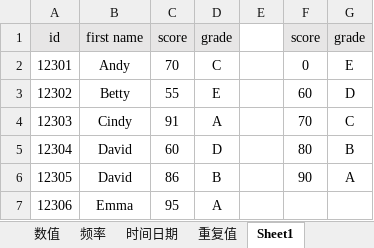
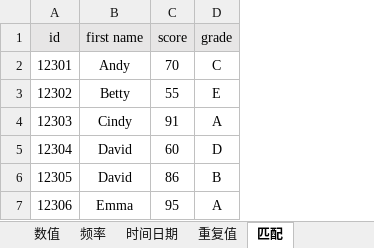
Before and after one commit to ztonyz1212/Excel_Notes, an Excel workbook: examples.xlsx, sheet 匹配, drawn as a sheet; values as stored, in another font and other column widths than the file's, no borders; the diff names each change by its address in the sheet, - before the commit and + after, or states it on an @@ line.

Commit message:
Update examples.xlsx

```diff
--- a/examples.xlsx (sheet 匹配)
+++ b/examples.xlsx (sheet 匹配)
-sheet tab: Sheet1
+sheet tab: 匹配
-column E, empty
-column F (score), rows 2-6: 0 | 60 | 70 | 80 | 90
-column G (grade), rows 2-6: E | D | C | B | A
```
Also changed, not shown: sheet 时间日期, formulas that keep their value.
